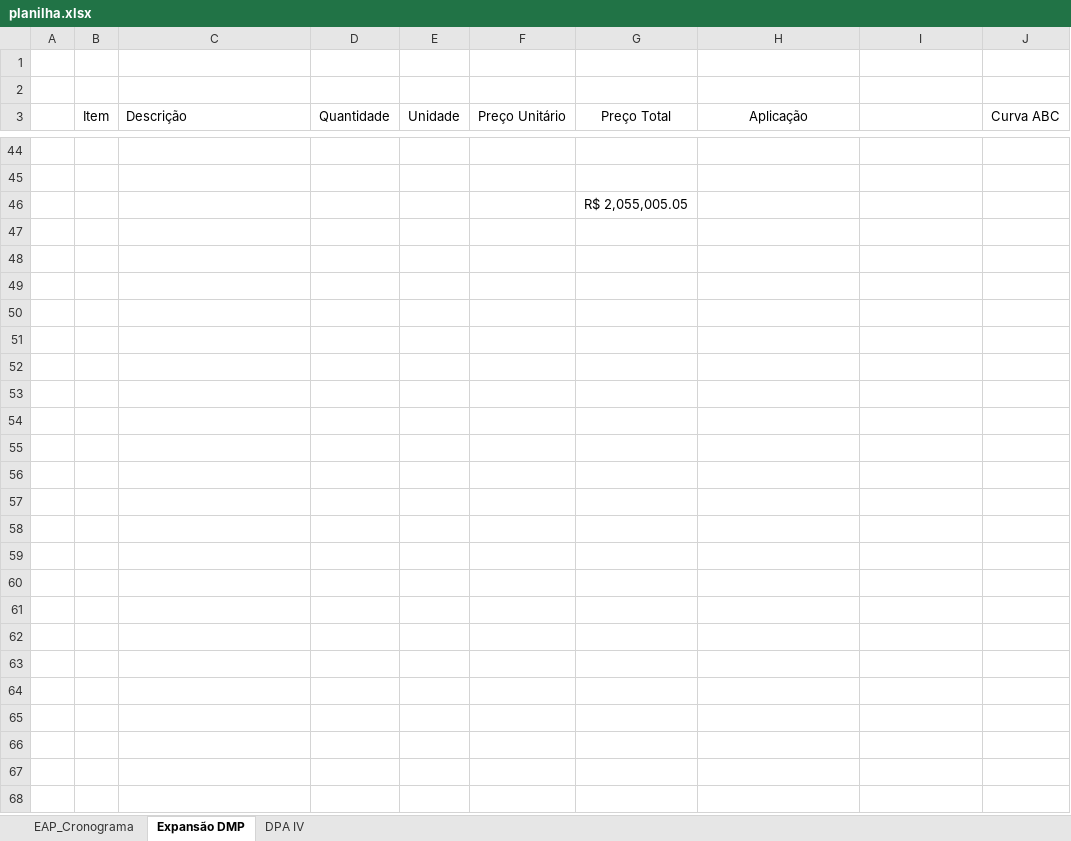
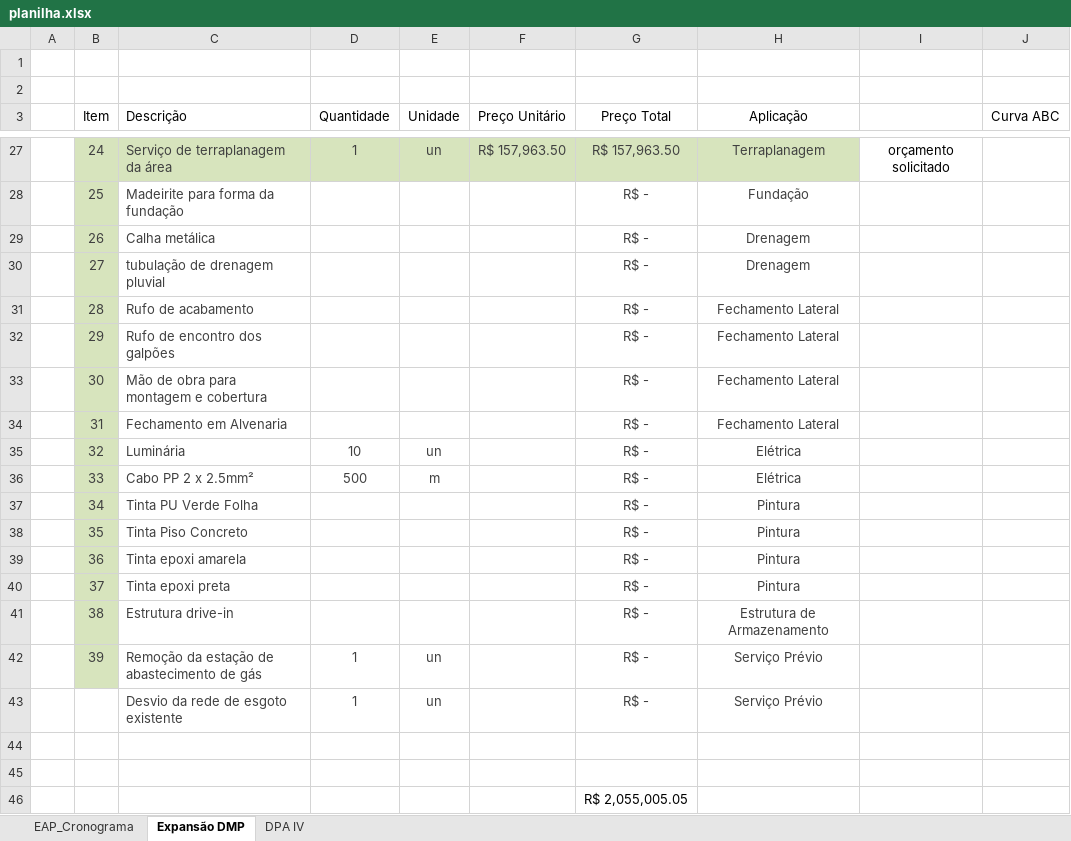
Before and after one commit to Geanfer10/-painel-curva-abc, an Excel workbook: dados/planilha.xlsx, sheet Expansão DMP, drawn as a sheet; only a part is shown, gaps mark what is left out; values as stored, in another font and other column widths than the file's, no borders; table styles not drawn; the diff covers the shown part only; the diff names each change by its address in the sheet, - before the commit and + after, or states it on an @@ line.

Commit message:
Atualiza planilha 05/10/2026 12:13

```diff
--- a/dados/planilha.xlsx (sheet Expansão DMP)
+++ b/dados/planilha.xlsx (sheet Expansão DMP)
@@ row 27 unhidden:  | 24 | Serviço de terraplanagem da área | 1 | un | R$ 157,963.50 | R$ 157,963.50 | Terraplanagem | orçamento solicitado @@
@@ row 28 unhidden:  | 25 | Madeirite para forma da fundação |  |  |  | R$ - | Fundação @@
@@ row 29 unhidden:  | 26 | Calha metálica |  |  |  | R$ - | Drenagem @@
@@ row 30 unhidden:  | 27 | tubulação de drenagem pluvial |  |  |  | R$ - | Drenagem @@
@@ row 31 unhidden:  | 28 | Rufo de acabamento |  |  |  | R$ - | Fechamento Lateral @@
@@ row 32 unhidden:  | 29 | Rufo de encontro dos galpões |  |  |  | R$ - | Fechamento Lateral @@
@@ row 33 unhidden:  | 30 | Mão de obra para montagem e cobertura |  |  |  | R$ - | Fechamento Lateral @@
@@ row 34 unhidden:  | 31 | Fechamento em Alvenaria |  |  |  | R$ - | Fechamento Lateral @@
@@ row 35 unhidden:  | 32 | Luminária | 10 | un |  | R$ - | Elétrica @@
@@ row 36 unhidden:  | 33 | Cabo PP 2 x 2.5mm² | 500 | m |  | R$ - | Elétrica @@
@@ row 37 unhidden:  | 34 | Tinta PU Verde Folha |  |  |  | R$ - | Pintura @@
@@ row 38 unhidden:  | 35 | Tinta Piso Concreto |  |  |  | R$ - | Pintura @@
@@ row 39 unhidden:  | 36 | Tinta epoxi amarela |  |  |  | R$ - | Pintura @@
@@ row 40 unhidden:  | 37 | Tinta epoxi preta |  |  |  | R$ - | Pintura @@
@@ row 41 unhidden:  | 38 | Estrutura drive-in |  |  |  | R$ - | Estrutura de Armazenamento @@
@@ row 42 unhidden:  | 39 | Remoção da estação de abastecimento de gás | 1 | un |  | R$ - | Serviço Prévio @@
@@ row 43 unhidden:  |  | Desvio da rede de esgoto existente | 1 | un |  | R$ - | Serviço Prévio @@
```
Also changed, not shown: 22 hidden or unhidden rows elsewhere in this sheet.
